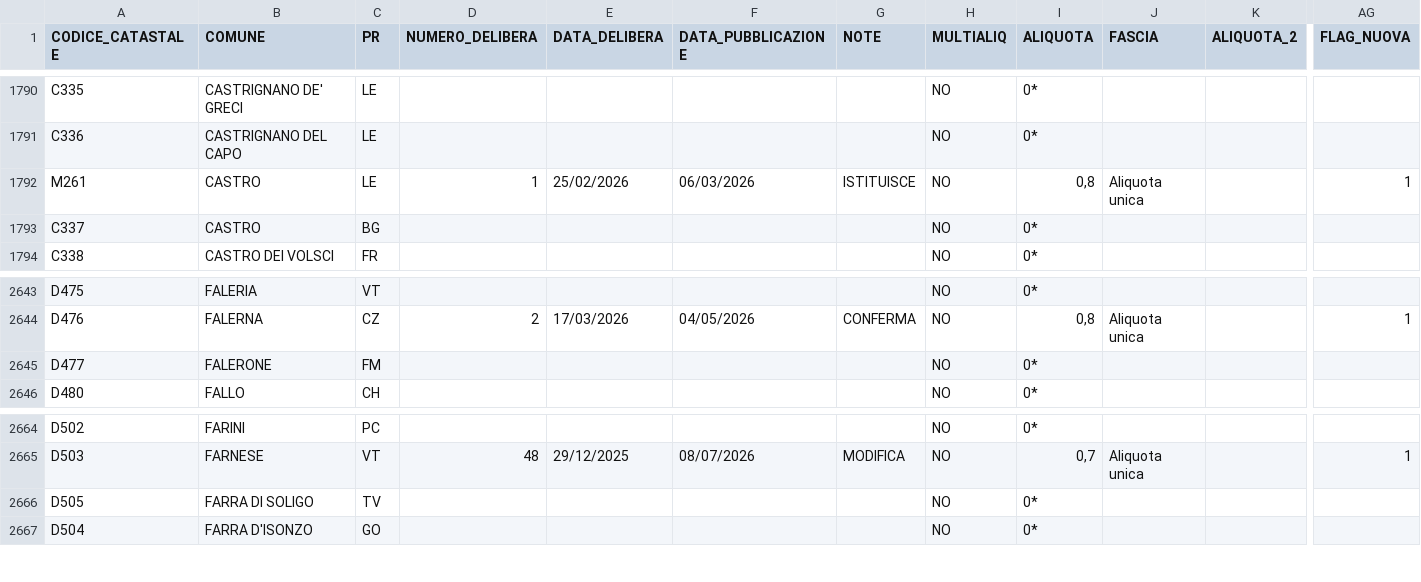
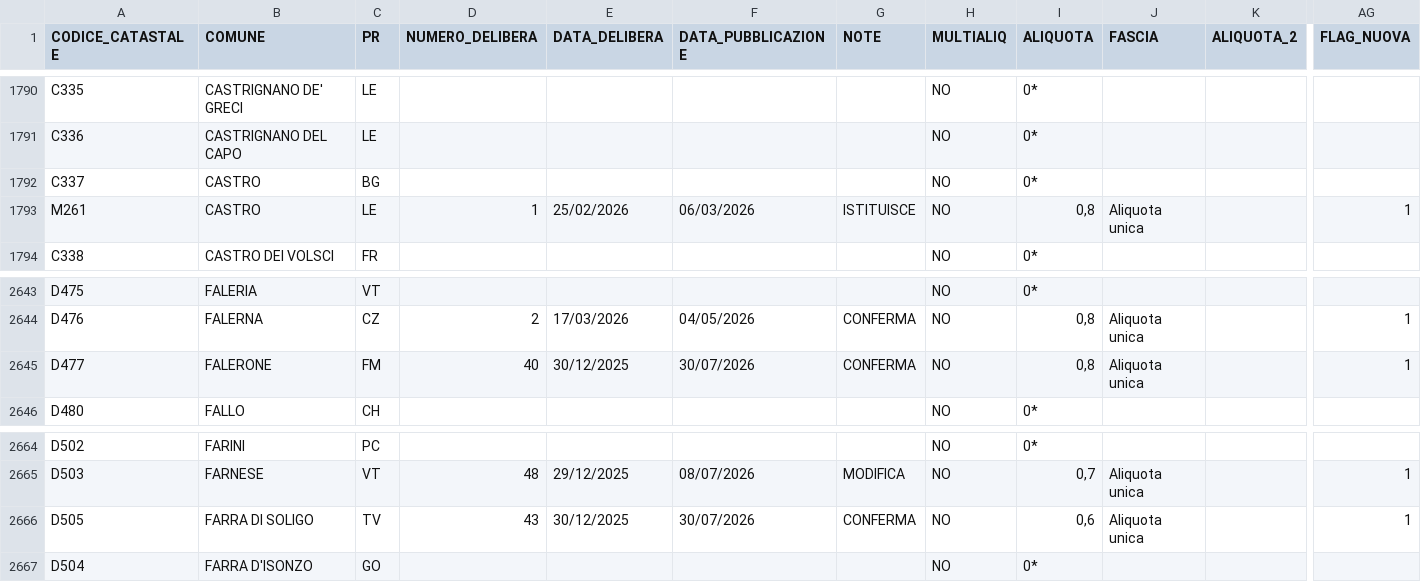
Before and after one commit to BernardoGiordano/stipendio.top, a CSV file: data/Add_comunale_irpef2026.csv, drawn as a sheet; only a part is shown, gaps mark what is left out; the diff covers the shown part only; the diff names each change by its address in the sheet, - before the commit and + after, or states it on an @@ line.

```diff
--- a/data/Add_comunale_irpef2026.csv
+++ b/data/Add_comunale_irpef2026.csv
@@ row 1792 moved to row 1793: M261 @@
-D2645 (NUMERO_DELIBERA): (empty)
+D2645 (NUMERO_DELIBERA): 40
-E2645 (DATA_DELIBERA): (empty)
+E2645 (DATA_DELIBERA): 30/12/2025
-F2645 (DATA_PUBBLICAZIONE): (empty)
+F2645 (DATA_PUBBLICAZIONE): 30/07/2026
-G2645 (NOTE): (empty)
+G2645 (NOTE): CONFERMA
-I2645 (ALIQUOTA): 0*
+I2645 (ALIQUOTA): 0,8
-J2645 (FASCIA): (empty)
+J2645 (FASCIA): Aliquota unica
-AG2645 (FLAG_NUOVA): (empty)
+AG2645 (FLAG_NUOVA): 1
-D2666 (NUMERO_DELIBERA): (empty)
+D2666 (NUMERO_DELIBERA): 43
-E2666 (DATA_DELIBERA): (empty)
+E2666 (DATA_DELIBERA): 30/12/2025
-F2666 (DATA_PUBBLICAZIONE): (empty)
+F2666 (DATA_PUBBLICAZIONE): 30/07/2026
-G2666 (NOTE): (empty)
+G2666 (NOTE): CONFERMA
-I2666 (ALIQUOTA): 0*
+I2666 (ALIQUOTA): 0,6
-J2666 (FASCIA): (empty)
+J2666 (FASCIA): Aliquota unica
-AG2666 (FLAG_NUOVA): (empty)
+AG2666 (FLAG_NUOVA): 1
```
Also changed, not shown: 79 edited cells elsewhere in this file, 1 other file.
